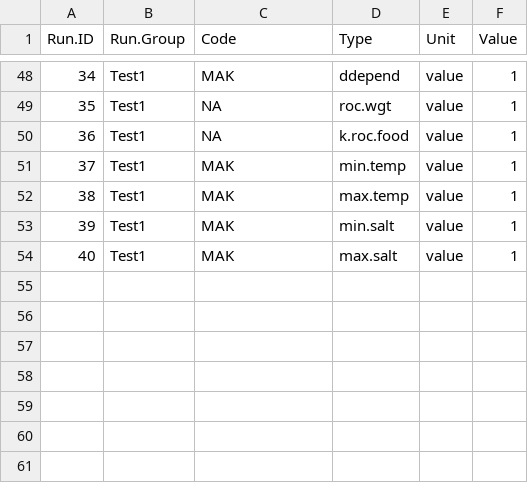
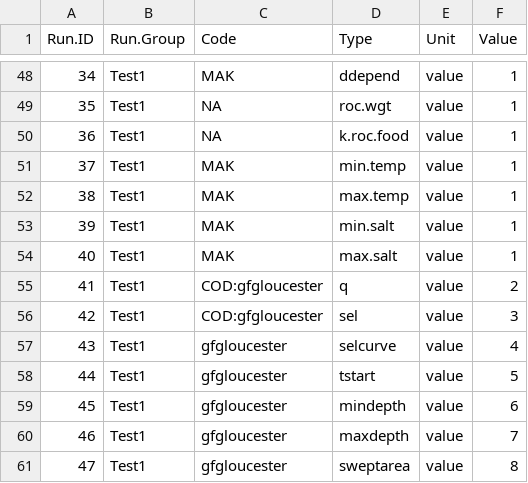
Before and after one commit to NEFSC/READ-EDAB-neusAtlantis, a CSV file: diagnostics/cloud_calibration_setup_example.csv, drawn as a sheet; only a part is shown, gaps mark what is left out; the diff names each change by its address in the sheet, - before the commit and + after, or states it on an @@ line.

Commit message:
fleet calibration functions

```diff
--- a/diagnostics/cloud_calibration_setup_example.csv
+++ b/diagnostics/cloud_calibration_setup_example.csv
+row 55: 41 | Test1 | COD:gfgloucester | q | value | 2
+row 56: 42 | Test1 | COD:gfgloucester | sel | value | 3
+row 57: 43 | Test1 | gfgloucester | selcurve | value | 4
+row 58: 44 | Test1 | gfgloucester | tstart | value | 5
+row 59: 45 | Test1 | gfgloucester | mindepth | value | 6
+row 60: 46 | Test1 | gfgloucester | maxdepth | value | 7
+row 61: 47 | Test1 | gfgloucester | sweptarea | value | 8
```
Also changed, not shown: 5 other files.
